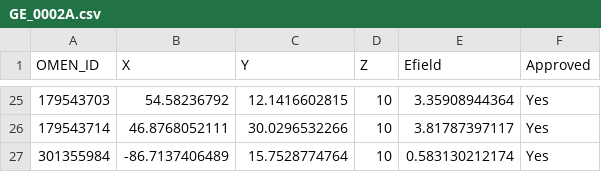
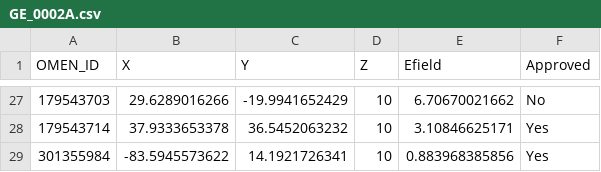
Before and after one commit to VincentMatthys/OMEN, a CSV file: GE_0002A.csv, drawn as a sheet; only a part is shown, gaps mark what is left out; the diff covers the shown part only.

```diff
--- a/GE_0002A.csv
+++ b/GE_0002A.csv
@@ -25,3 +27,3 @@ OMEN_ID;X;Y;Z;Efield;Approved
-179543703;54.58236792;12.1416602815;10;3.35908944364;Yes
-179543714;46.8768052111;30.0296532266;10;3.81787397117;Yes
-301355984;-86.7137406489;15.7528774764;10;0.583130212174;Yes
+179543703;29.6289016266;-19.9941652429;10;6.70670021662;No
+179543714;37.9333653378;36.5452063232;10;3.10846625171;Yes
+301355984;-83.5945573622;14.1921726341;10;0.883968385856;Yes
```
Also changed, not shown: 3 added rows, 1 removed row and 61 edited cells elsewhere in this file, GE_0014C.csv, 4 other files.
